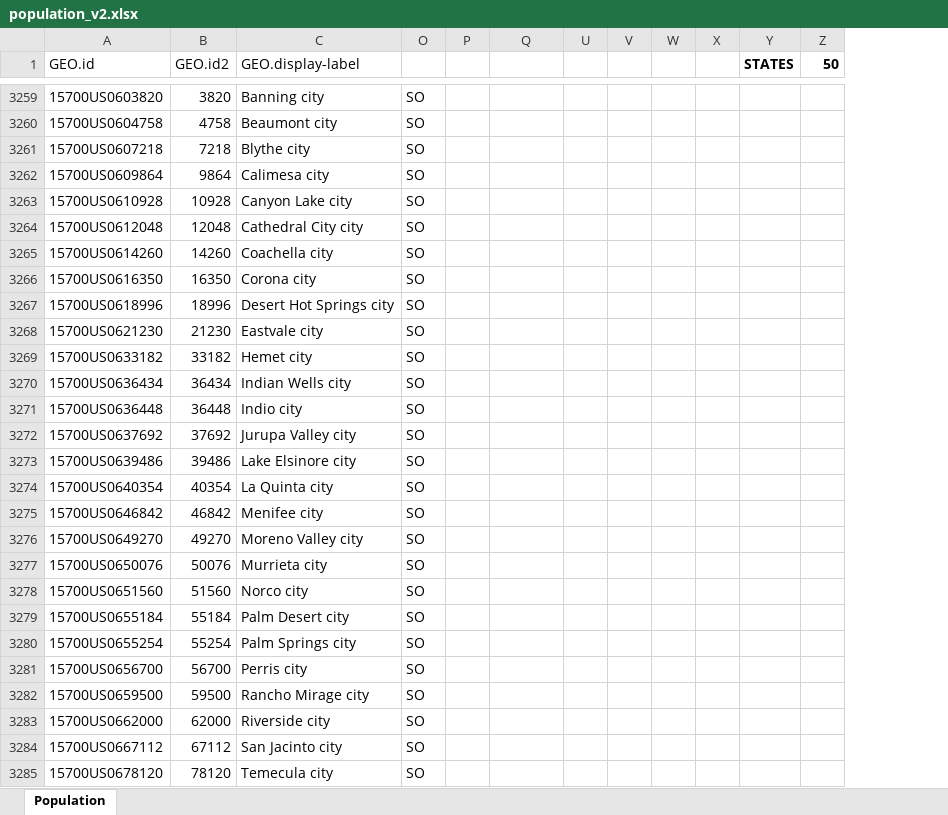
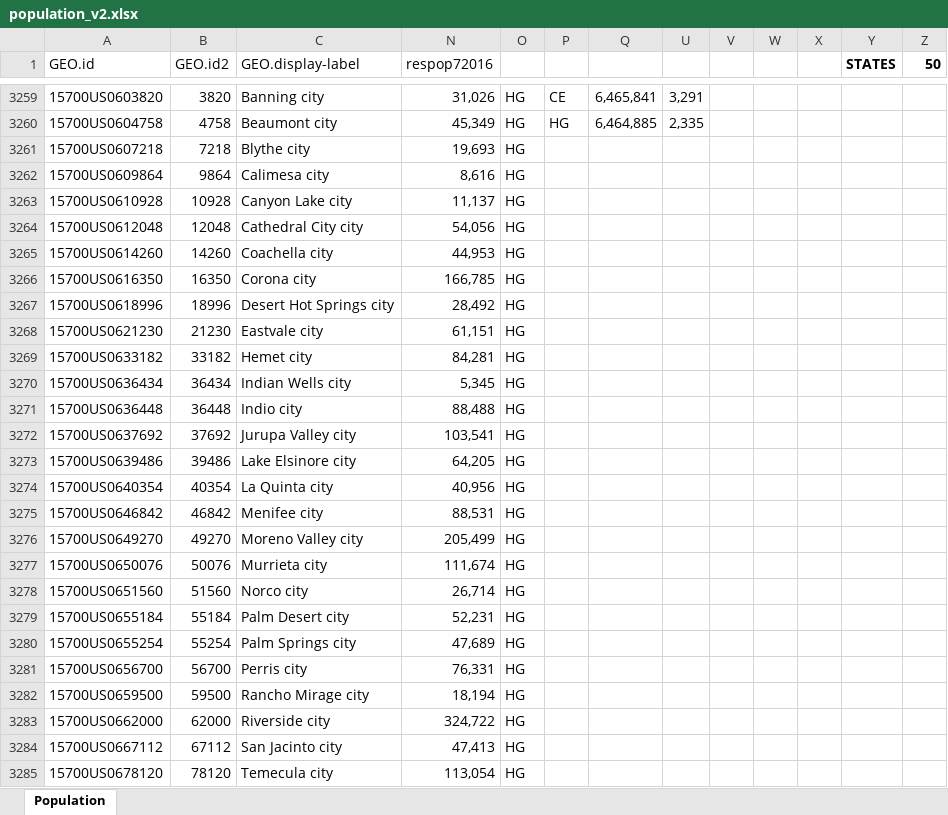
Before and after one commit to raddick/maps, an Excel workbook: usanew/usa2016_try2/population_v2.xlsx, sheet Population, drawn as a sheet; only a part is shown, gaps mark what is left out; values as stored, in another font and other column widths than the file's, no borders; conditional formats not drawn; removed rows and columns are numbered as before the commit, all else as after; the diff covers the shown part only; the diff names each change by its address in the sheet, - before the commit and + after, or states it on an @@ line.

```diff
--- a/usanew/usa2016_try2/population_v2.xlsx (sheet Population)
+++ b/usanew/usa2016_try2/population_v2.xlsx (sheet Population)
@@ column N (respop72016) unhidden, rows 3259-3285: 31,026 | 45,349 | 19,693 | 8,616 | 11,137 | 54,056 | 44,953 | 166,785 | 28,492 | 61,151 | 84,281 | 5,345 | 88,488 | 103,541 | 64,205 | 40,956 | 88,531 | 205,499 | 111,674 | 26,714 | 52,231 | 47,689 | 76,331 | 18,194 | 324,722 | 47,413 | 113,054 @@
-column U, empty
+column U, rows 3259-3260: 3,291 | 2,335
-O3259:O3285: SO
+O3259:O3285: HG
-P3259: (empty)
+P3259: CE
-Q3259: (empty)
+Q3259: 6,465,841
-P3260: (empty)
+P3260: HG
-Q3260: (empty)
+Q3260: 6,464,885
```
Also changed, not shown: 127 edited cells elsewhere in this sheet, hidden cells, 20 other files.
